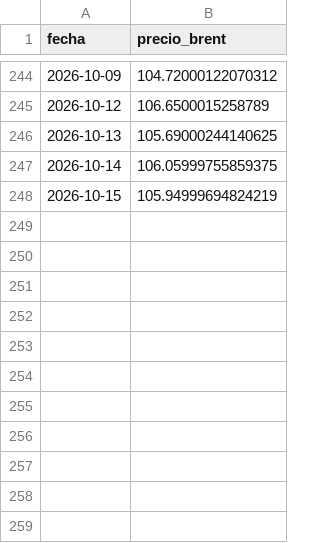
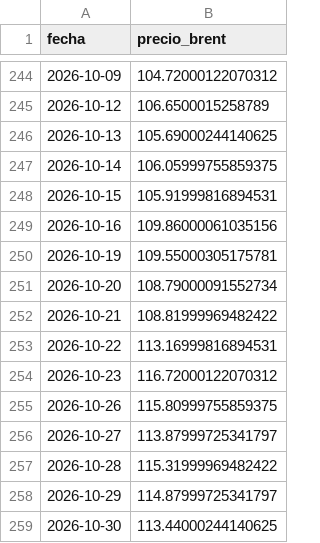
Before and after one commit to arqderman-tech/Subio-la-Nafta, a CSV file: data/historico_brent.csv, drawn as a sheet; only a part is shown, gaps mark what is left out.

```diff
--- a/data/historico_brent.csv
+++ b/data/historico_brent.csv
@@ -247,2 +247,13 @@ fecha,precio_brent
 2026-10-14,106.05999755859375
-2026-10-15,105.94999694824219
+2026-10-15,105.91999816894531
+2026-10-16,109.86000061035156
+2026-10-19,109.55000305175781
+2026-10-20,108.79000091552734
+2026-10-21,108.81999969482422
+2026-10-22,113.16999816894531
+2026-10-23,116.72000122070312
+2026-10-26,115.80999755859375
+2026-10-27,113.87999725341797
+2026-10-28,115.31999969482422
+2026-10-29,114.87999725341797
+2026-10-30,113.44000244140625
```
Also changed, not shown: data/historico_precios.csv, data/historico_precios_usd.csv.
